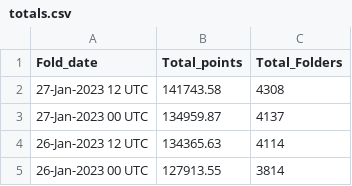
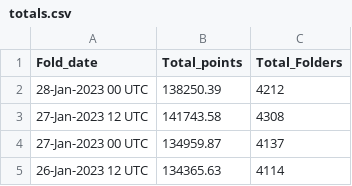
Before and after one commit to malkaroy-vrrp/bananocalculator, a CSV file: scrapes/totals.csv, drawn as a sheet; only a part is shown; the shorter side is filled out with more unchanged rows.

Commit message:
Scrape

```diff
--- a/scrapes/totals.csv
+++ b/scrapes/totals.csv
@@ -1,2 +1,3 @@
 Fold_date,Total_points,Total_Folders
+28-Jan-2023 00 UTC,138250.39,4212
 27-Jan-2023 12 UTC,141743.58,4308
```
Also changed, not shown: 1 other file.
